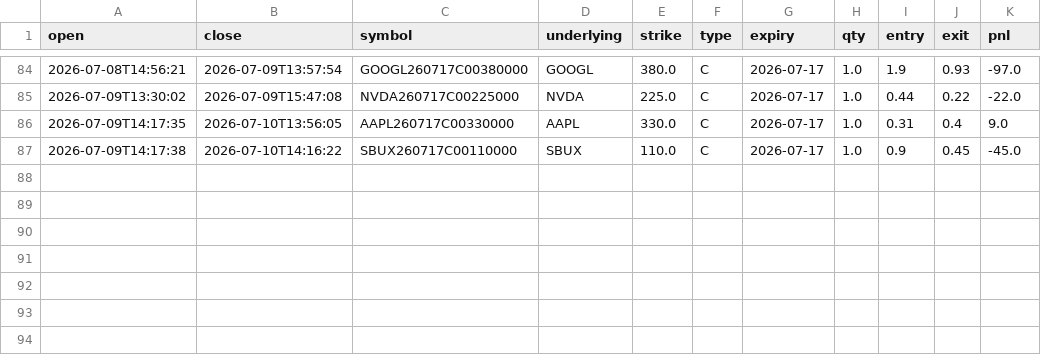
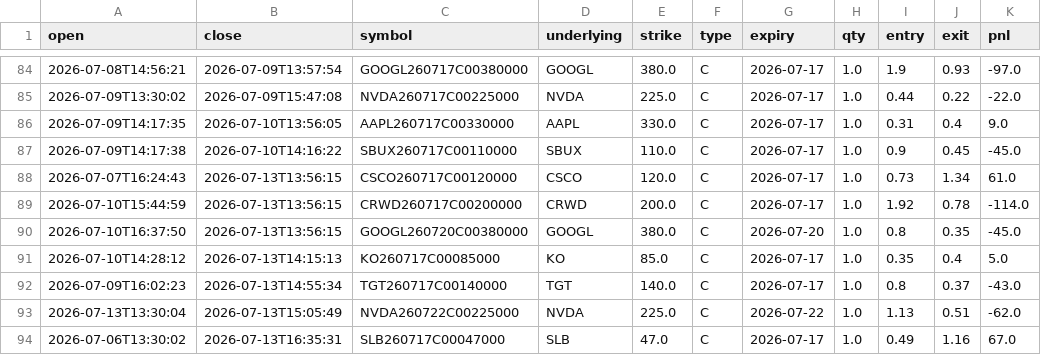
Before and after one commit to AiBotCoder-dev/breakout-bot, a CSV file: data/ledger_trades.csv, drawn as a sheet; only a part is shown, gaps mark what is left out.

Commit message:
chore: daily ledger export [skip ci]

```diff
--- a/data/ledger_trades.csv
+++ b/data/ledger_trades.csv
@@ -87 +87,8 @@ open,close,symbol,underlying,strike,type,expiry,qty,entry,exit,pnl
 2026-07-09T14:17:38,2026-07-10T14:16:22,SBUX260717C00110000,SBUX,110.0,C,2026-07-17,1.0,0.9,0.45,-45.0
+2026-07-07T16:24:43,2026-07-13T13:56:15,CSCO260717C00120000,CSCO,120.0,C,2026-07-17,1.0,0.73,1.34,61.0
+2026-07-10T15:44:59,2026-07-13T13:56:15,CRWD260717C00200000,CRWD,200.0,C,2026-07-17,1.0,1.92,0.78,-114.0
+2026-07-10T16:37:50,2026-07-13T13:56:15,GOOGL260720C00380000,GOOGL,380.0,C,2026-07-20,1.0,0.8,0.35,-45.0
+2026-07-10T14:28:12,2026-07-13T14:15:13,KO260717C00085000,KO,85.0,C,2026-07-17,1.0,0.35,0.4,5.0
+2026-07-09T16:02:23,2026-07-13T14:55:34,TGT260717C00140000,TGT,140.0,C,2026-07-17,1.0,0.8,0.37,-43.0
+2026-07-13T13:30:04,2026-07-13T15:05:49,NVDA260722C00225000,NVDA,225.0,C,2026-07-22,1.0,1.13,0.51,-62.0
+2026-07-06T13:30:02,2026-07-13T16:35:31,SLB260717C00047000,SLB,47.0,C,2026-07-17,1.0,0.49,1.16,67.0
```
Also changed, not shown: 2 other files.
